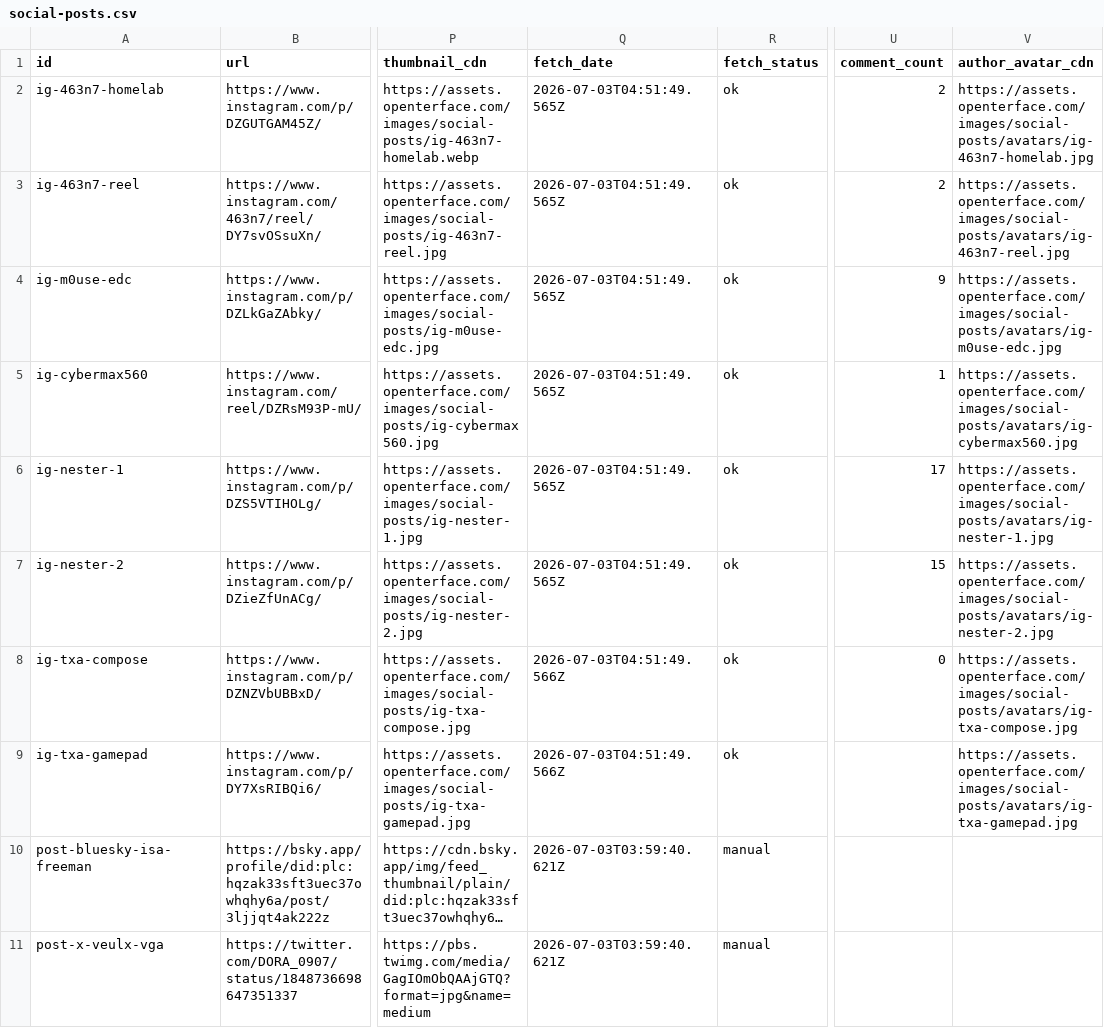
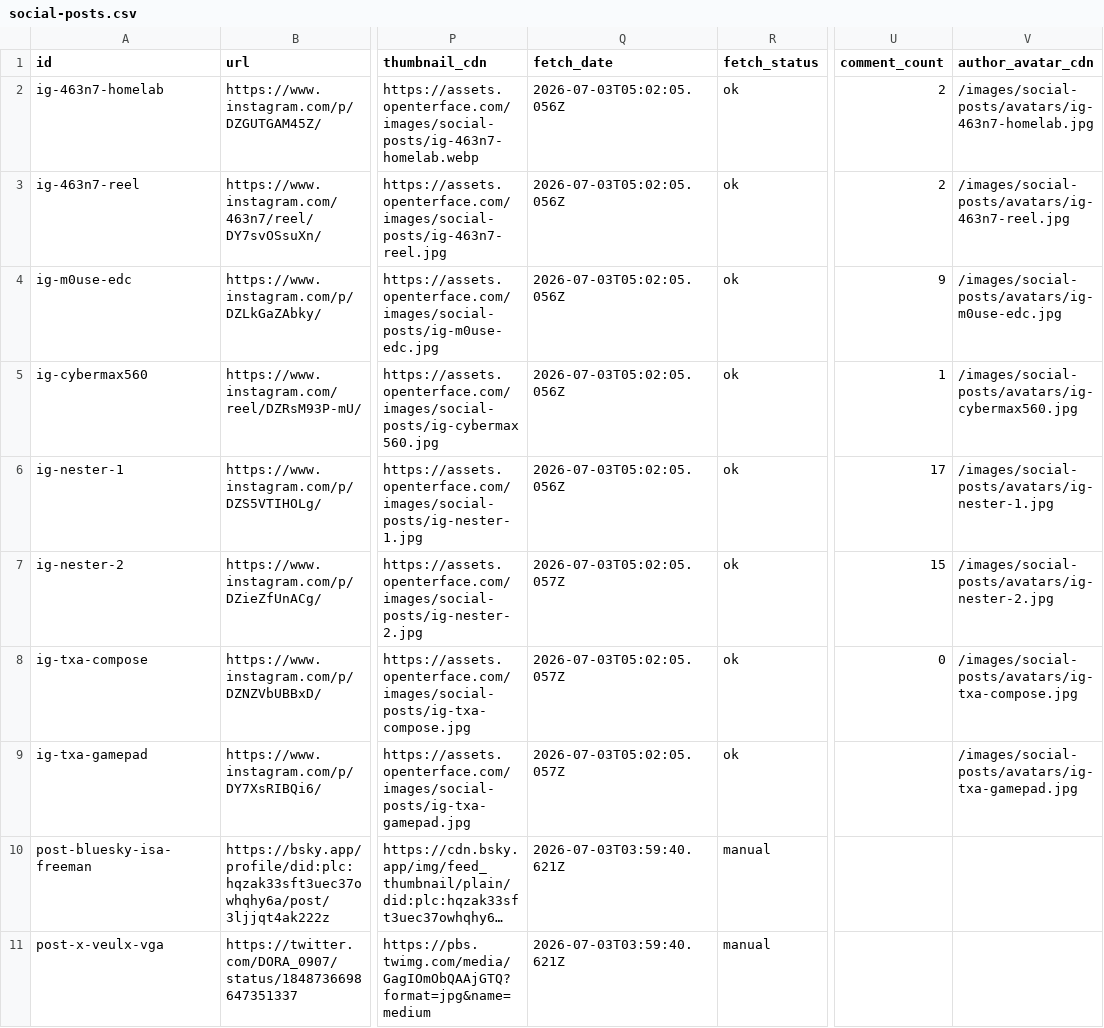
Before and after one commit to TechxArtisanStudio/Openterface_assets, a CSV file: data/social-posts.csv, drawn as a sheet; only a part is shown, gaps mark what is left out; long unchanged cells end in …; the diff names each change by its address in the sheet, - before the commit and + after, or states it on an @@ line.

```diff
--- a/data/social-posts.csv
+++ b/data/social-posts.csv
-Q2:Q6 (fetch_date): 2026-07-03T04:51:49.565Z
+Q2:Q6 (fetch_date): 2026-07-03T05:02:05.056Z
-V2 (author_avatar_cdn): https://assets.openterface.com/images/social-posts/avatars/ig-463n7-homelab.jpg
+V2 (author_avatar_cdn): /images/social-posts/avatars/ig-463n7-homelab.jpg
-V3 (author_avatar_cdn): https://assets.openterface.com/images/social-posts/avatars/ig-463n7-reel.jpg
+V3 (author_avatar_cdn): /images/social-posts/avatars/ig-463n7-reel.jpg
-V4 (author_avatar_cdn): https://assets.openterface.com/images/social-posts/avatars/ig-m0use-edc.jpg
+V4 (author_avatar_cdn): /images/social-posts/avatars/ig-m0use-edc.jpg
-V5 (author_avatar_cdn): https://assets.openterface.com/images/social-posts/avatars/ig-cybermax560.jpg
+V5 (author_avatar_cdn): /images/social-posts/avatars/ig-cybermax560.jpg
-V6 (author_avatar_cdn): https://assets.openterface.com/images/social-posts/avatars/ig-nester-1.jpg
+V6 (author_avatar_cdn): /images/social-posts/avatars/ig-nester-1.jpg
-Q7 (fetch_date): 2026-07-03T04:51:49.565Z
+Q7 (fetch_date): 2026-07-03T05:02:05.057Z
-V7 (author_avatar_cdn): https://assets.openterface.com/images/social-posts/avatars/ig-nester-2.jpg
+V7 (author_avatar_cdn): /images/social-posts/avatars/ig-nester-2.jpg
-Q8:Q9 (fetch_date): 2026-07-03T04:51:49.566Z
+Q8:Q9 (fetch_date): 2026-07-03T05:02:05.057Z
-V8 (author_avatar_cdn): https://assets.openterface.com/images/social-posts/avatars/ig-txa-compose.jpg
+V8 (author_avatar_cdn): /images/social-posts/avatars/ig-txa-compose.jpg
-V9 (author_avatar_cdn): https://assets.openterface.com/images/social-posts/avatars/ig-txa-gamepad.jpg
+V9 (author_avatar_cdn): /images/social-posts/avatars/ig-txa-gamepad.jpg
```
Also changed, not shown: 1 other file.
